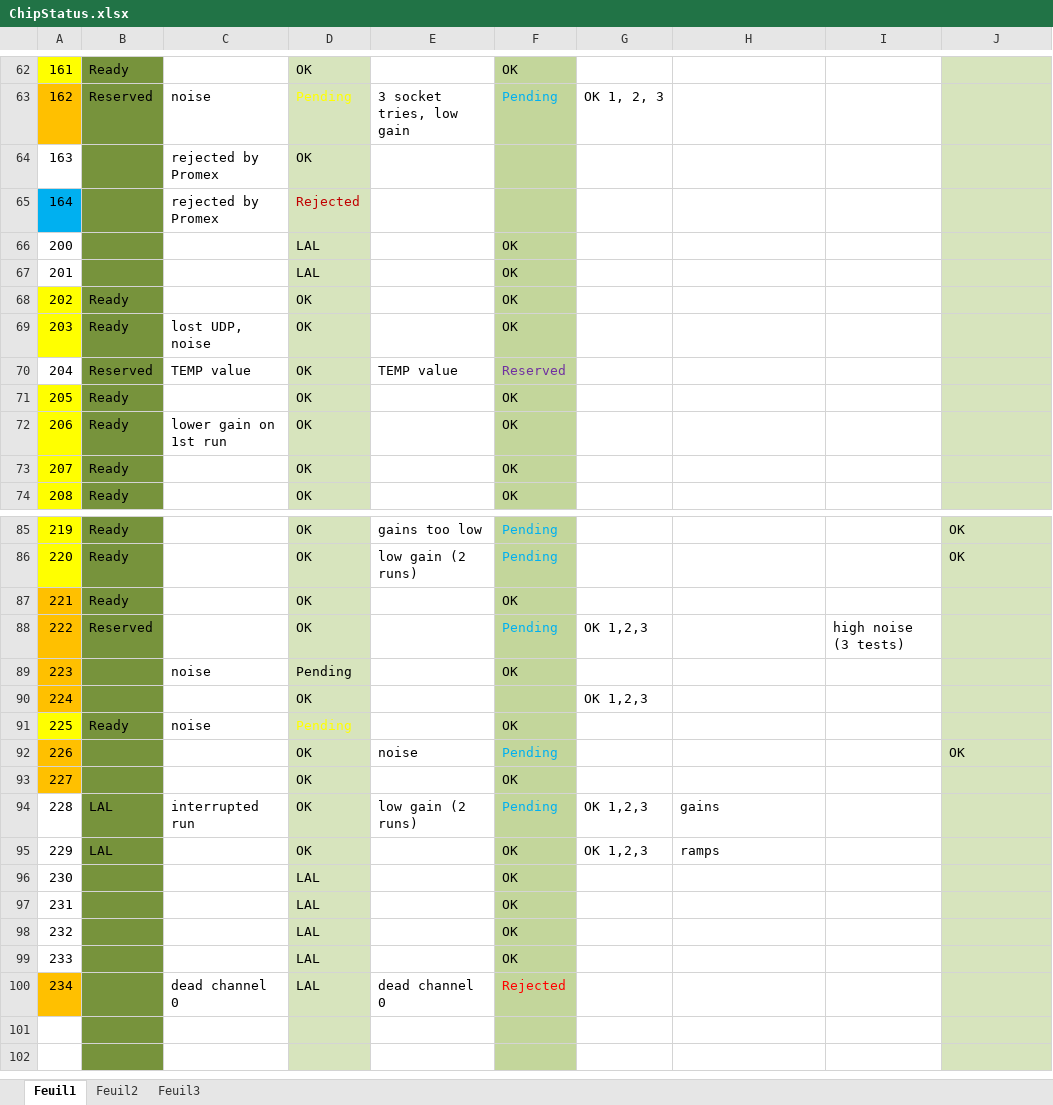
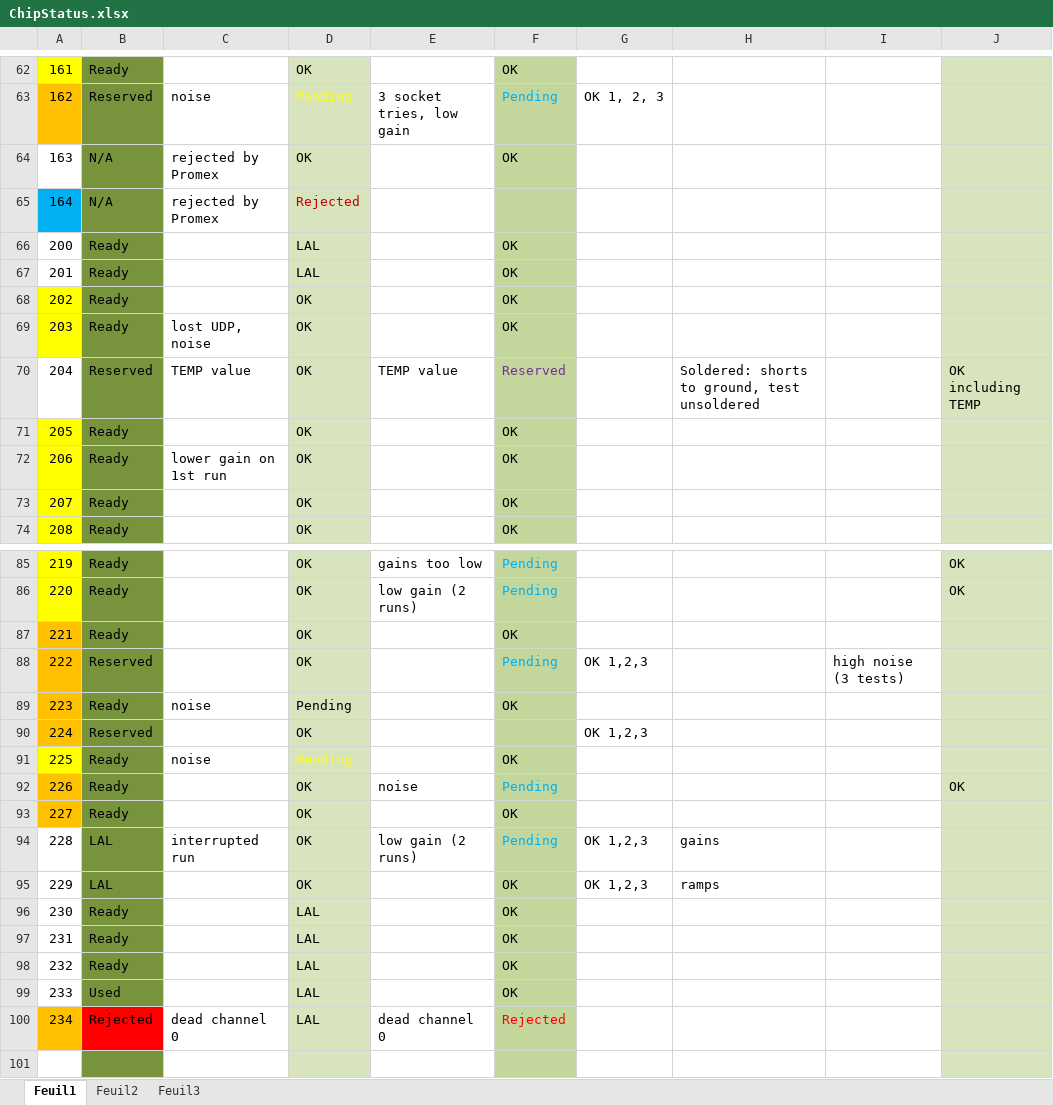
Before and after one commit to lsst-camera-dh/aspic-production-bench, an Excel workbook: ChipStatus.xlsx, sheet Feuil1, drawn as a sheet; only a part is shown, gaps mark what is left out; the shorter side is filled out with more unchanged rows; values as stored, in another font and other column widths than the file's, no borders; the diff covers the shown part only; the diff names each change by its address in the sheet, - before the commit and + after, or states it on an @@ line.

```diff
--- a/ChipStatus.xlsx (sheet Feuil1)
+++ b/ChipStatus.xlsx (sheet Feuil1)
-B64:B65: (empty)
+B64:B65: N/A
-F64: (empty)
+F64: OK
-B66:B67: (empty)
+B66:B67: Ready
-H70: (empty)
+H70: Soldered: shorts to ground, test unsoldered
-J70: (empty)
+J70: OK including TEMP
-B89: (empty)
+B89: Ready
-B90: (empty)
+B90: Reserved
-B92:B93: (empty)
+B92:B93: Ready
-B96:B98: (empty)
+B96:B98: Ready
-B99: (empty)
+B99: Used
-B100: (empty)
+B100: Rejected
-B100 fill: #77933C
+B100 fill: #FF0000
```
Also changed, not shown: 25 edited cells and cell formats elsewhere in this sheet.
